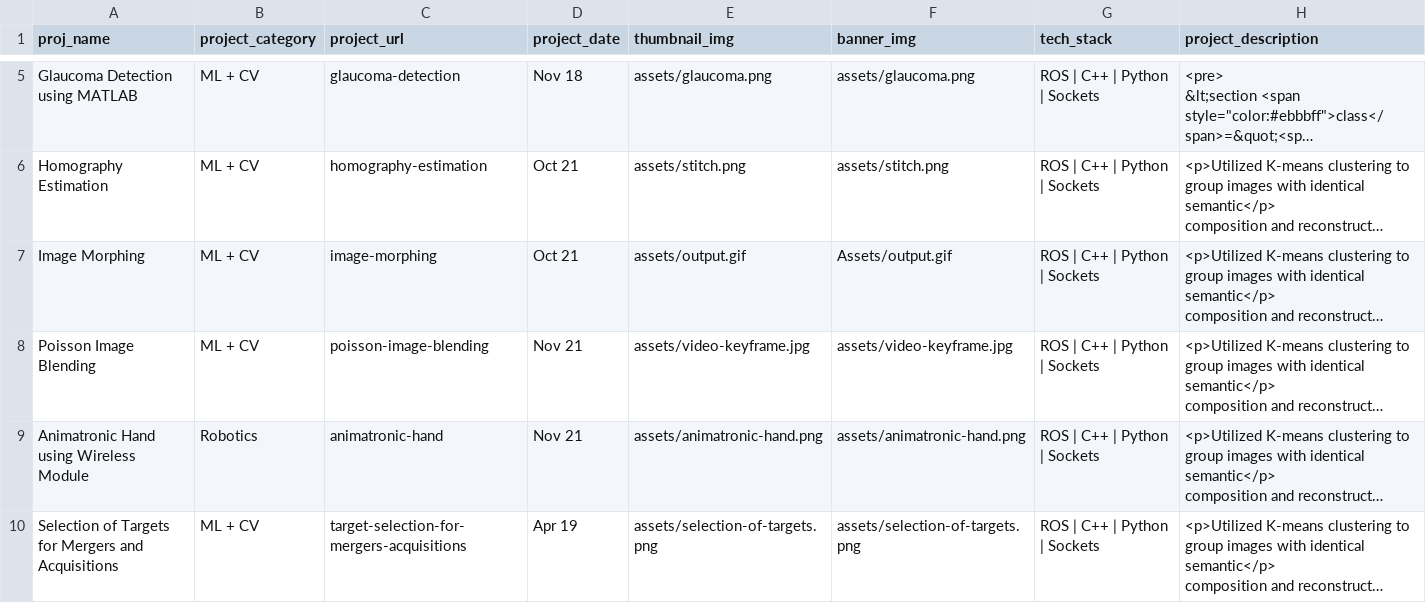
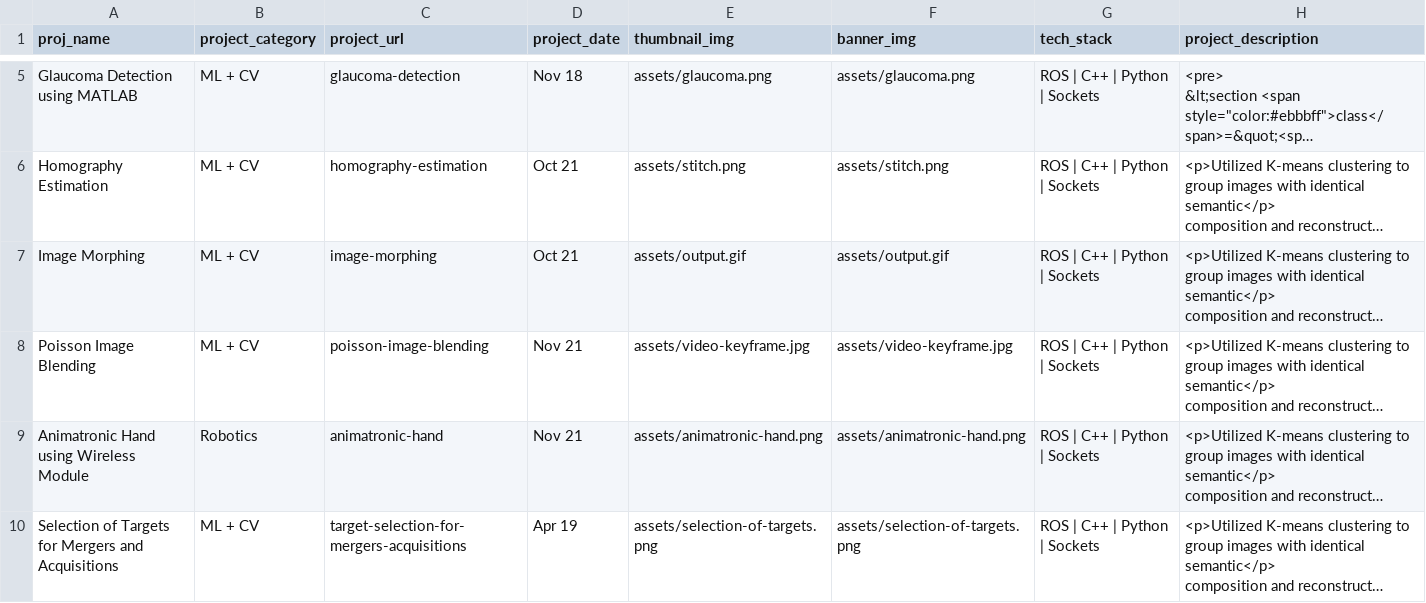
Before and after one commit to panktiparekh15/panktiparekh15.github.io, a CSV file: scripts/projects.csv, drawn as a sheet; only a part is shown, gaps mark what is left out; long unchanged cells end in …; the diff names each change by its address in the sheet, - before the commit and + after, or states it on an @@ line.

Commit message:
yolo

```diff
--- a/scripts/projects.csv
+++ b/scripts/projects.csv
-F7 (banner_img): Assets/output.gif
+F7 (banner_img): assets/output.gif
```
